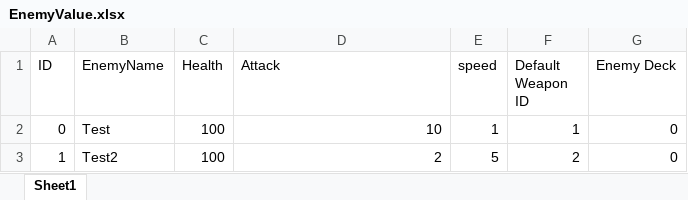
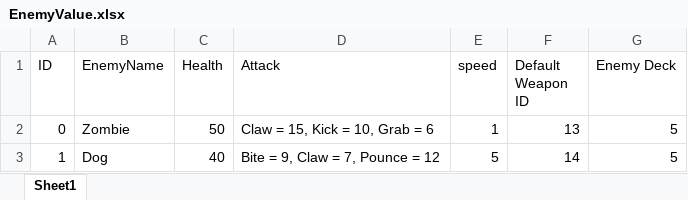
Before and after one commit to 1102-Luong-Vincent/CS425-426, an Excel workbook: Assets/StreamingAssets/Excel/Value/EnemyValue.xlsx, sheet Sheet1, drawn as a sheet; values as stored, in another font and other column widths than the file's, no borders; the diff names each change by its address in the sheet, - before the commit and + after, or states it on an @@ line.

```diff
--- a/Assets/StreamingAssets/Excel/Value/EnemyValue.xlsx (sheet Sheet1)
+++ b/Assets/StreamingAssets/Excel/Value/EnemyValue.xlsx (sheet Sheet1)
-B2 (EnemyName): Test
+B2 (EnemyName): Zombie
-C2 (Health): 100
+C2 (Health): 50
-D2 (Attack): 10
+D2 (Attack): Claw = 15, Kick = 10, Grab = 6
-F2 (Default Weapon ID): 1
+F2 (Default Weapon ID): 13
-G2:G3 (Enemy Deck): 0
+G2:G3 (Enemy Deck): 5
-B3 (EnemyName): Test2
+B3 (EnemyName): Dog
-C3 (Health): 100
+C3 (Health): 40
-D3 (Attack): 2
+D3 (Attack): Bite = 9, Claw = 7, Pounce = 12
-F3 (Default Weapon ID): 2
+F3 (Default Weapon ID): 14
```
Also changed, not shown: Assets/StreamingAssets/Excel/Value/WeaponsValue.xlsx, 1 other file.
